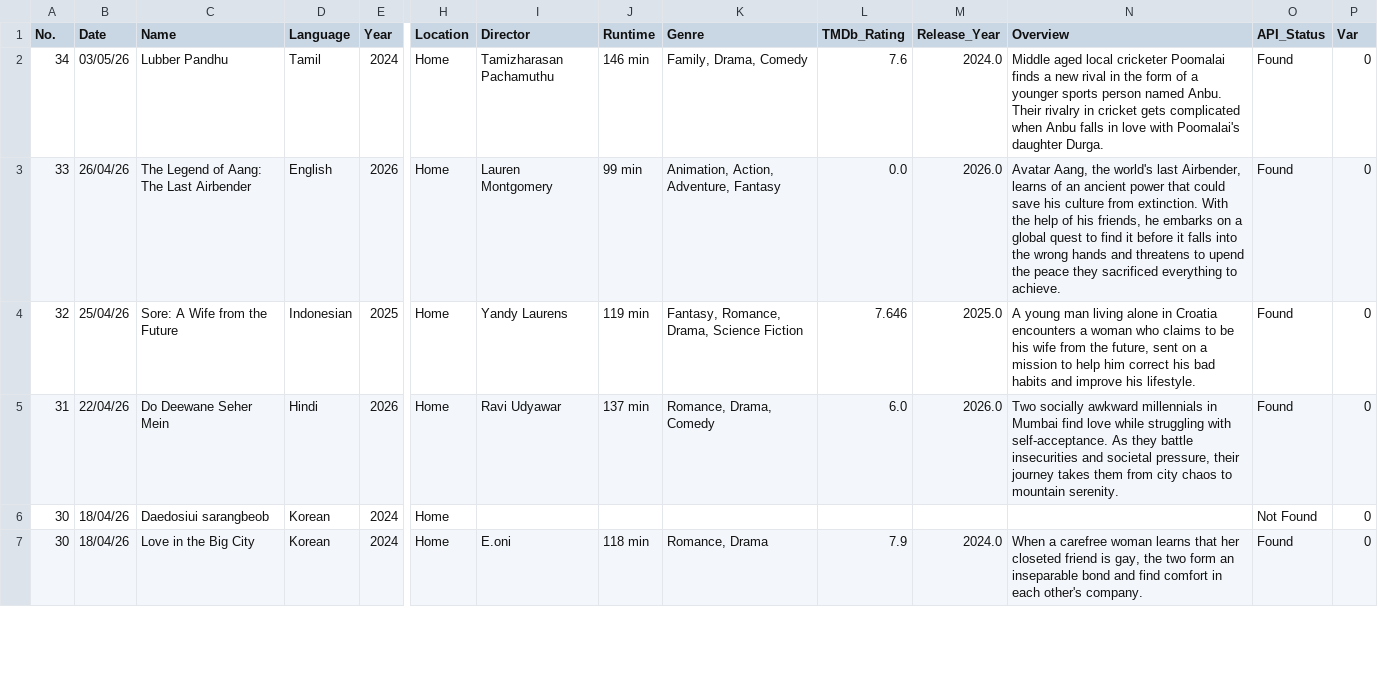
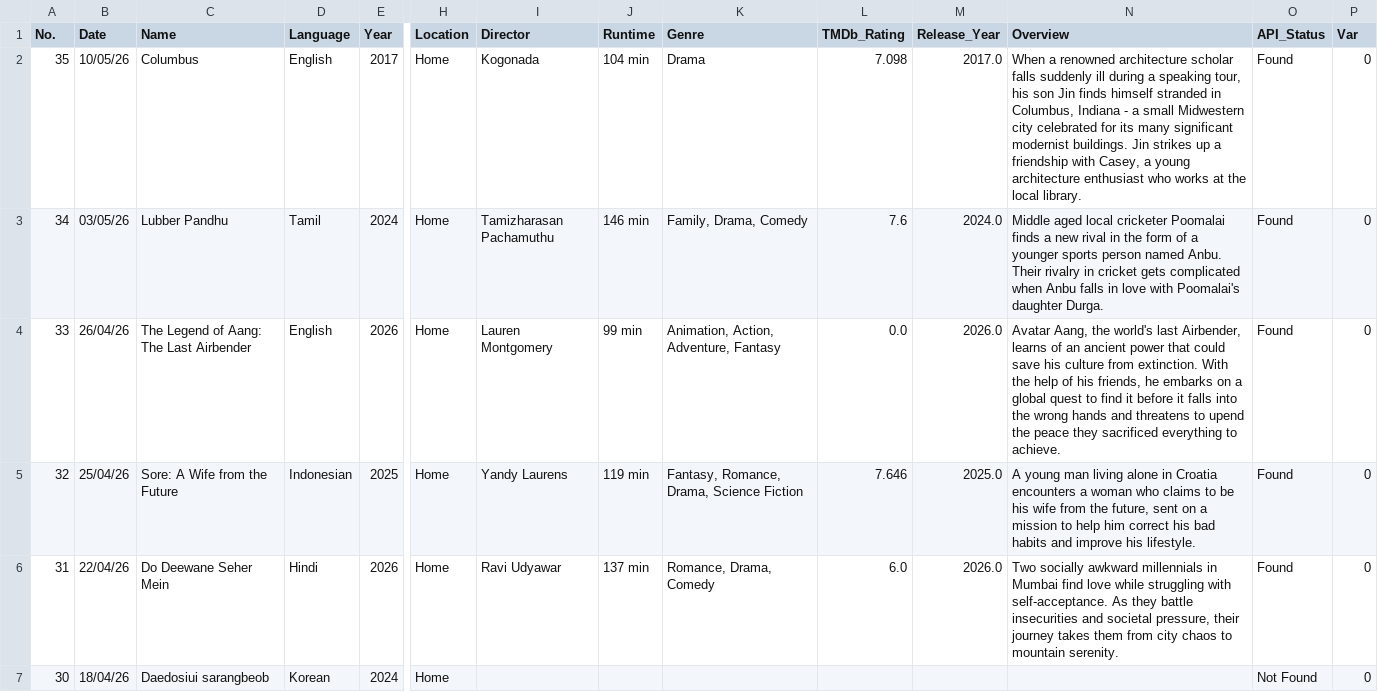
Before and after one commit to JSam-M/movies-dashboard, a CSV file: public/movies.csv, drawn as a sheet; only a part is shown, gaps mark what is left out; the shorter side is filled out with more unchanged rows; rows hold the shown columns only; the diff names each change by its address in the sheet, - before the commit and + after, or states it on an @@ line.

Commit message:
Add 1 new movie(s) — 10 May 2026, 02:53 PM

```diff
--- a/public/movies.csv
+++ b/public/movies.csv
+row 2: 35 | 10/05/26 | Columbus | English | 2017 | Home | Kogonada | 104 min | Drama | 7.098 | 2017.0 | When a renowned architecture scholar falls suddenly ill during a speaking tour, his son Jin finds himself stranded in Columbus, Indiana - a small Midwestern city celebrated for its many significant modernist buildings. Jin strikes up a friendship with Casey, a young architecture enthusiast who works at the local library. | Found | 0
```
